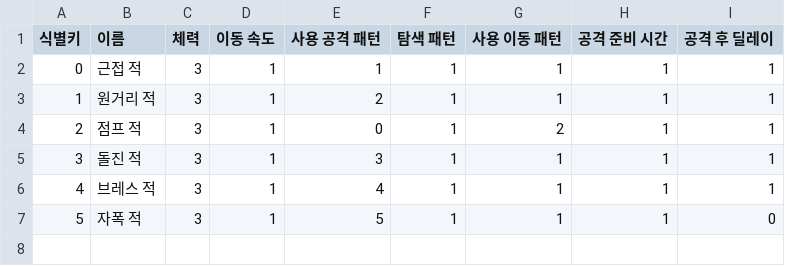
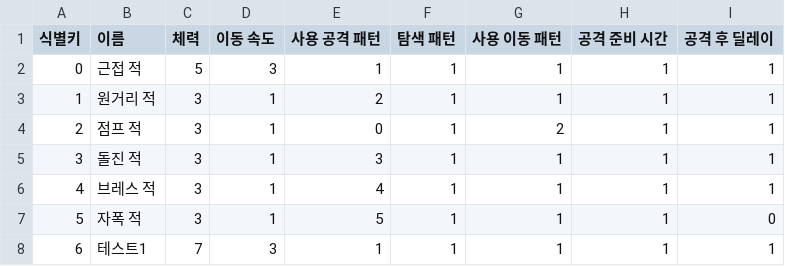
Before and after one commit to sin49/SBSBattery, a CSV file: Assets/1.CSVDATA/EnemyStatData.csv, drawn as a sheet.

```diff
--- a/Assets/1.CSVDATA/EnemyStatData.csv
+++ b/Assets/1.CSVDATA/EnemyStatData.csv
@@ -1,3 +1,3 @@
 식별키,이름,체력,이동 속도,사용 공격 패턴,탐색 패턴,사용 이동 패턴,공격 준비 시간,공격 후 딜레이
-0,근접 적,3,1,1,1,1,1,1
+0,근접 적,5,3,1,1,1,1,1
 1,원거리 적,3,1,2,1,1,1,1
@@ -7 +7,2 @@
 5,자폭 적,3,1,5,1,1,1,0
+6,테스트1,7,3,1,1,1,1,1
```
Also changed, not shown: 6 other files.
